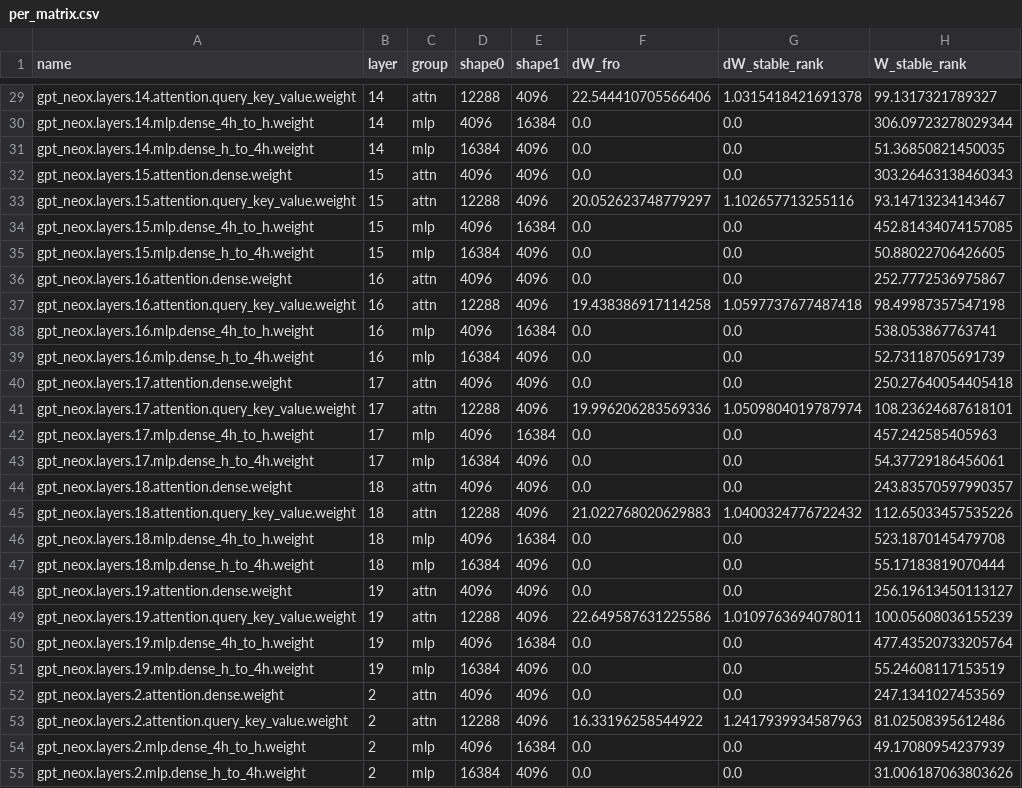
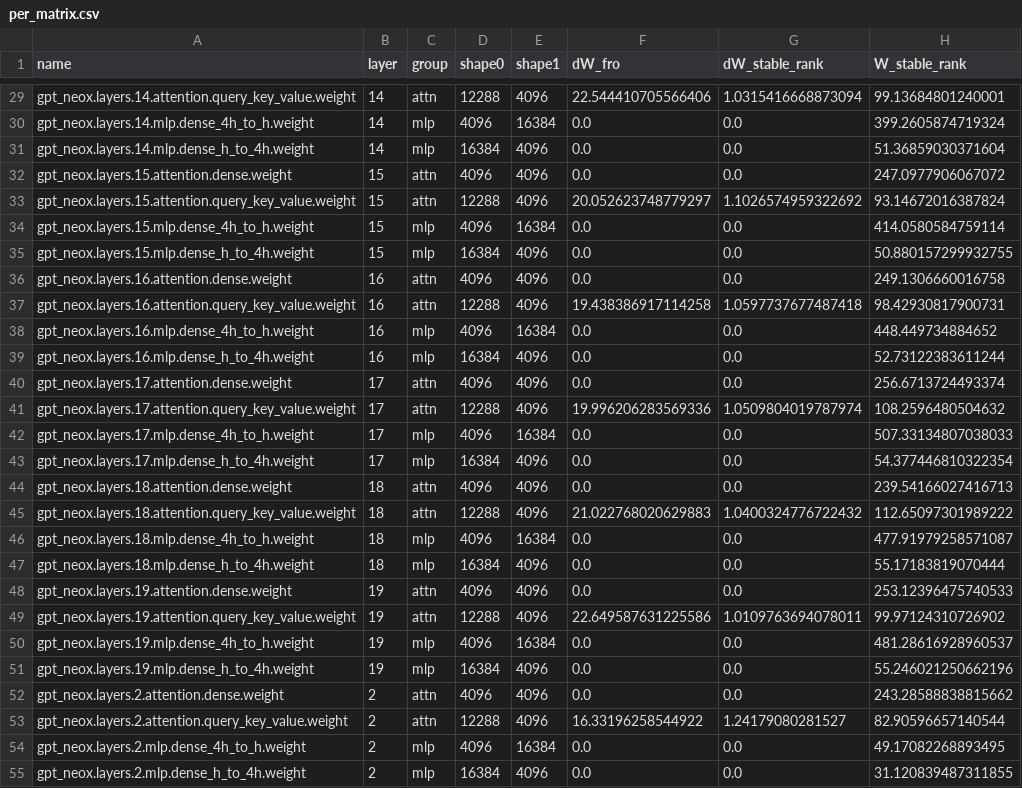
Before and after one commit to jammastergirish/CambridgeERA, a CSV file: outputs/param_stats/EleutherAI_deep-ignorance-unfiltered__to__EleutherAI_deep-ignorance-unfiltered-cb-lat/per_matrix.csv, drawn as a sheet; only a part is shown, gaps mark what is left out; the diff covers the shown part only; the diff names each change by its address in the sheet, - before the commit and + after, or states it on an @@ line.

```diff
--- a/outputs/param_stats/EleutherAI_deep-ignorance-unfiltered__to__EleutherAI_deep-ignorance-unfiltered-cb-lat/per_matrix.csv
+++ b/outputs/param_stats/EleutherAI_deep-ignorance-unfiltered__to__EleutherAI_deep-ignorance-unfiltered-cb-lat/per_matrix.csv
-G29 (dW_stable_rank): 1.0315418421691378
+G29 (dW_stable_rank): 1.0315416668873094
-H29 (W_stable_rank): 99.1317321789327
+H29 (W_stable_rank): 99.13684801240001
-H30 (W_stable_rank): 306.09723278029344
+H30 (W_stable_rank): 399.2605874719324
-H31 (W_stable_rank): 51.36850821450035
+H31 (W_stable_rank): 51.36859030371604
-H32 (W_stable_rank): 303.26463138460343
+H32 (W_stable_rank): 247.0977906067072
-G33 (dW_stable_rank): 1.102657713255116
+G33 (dW_stable_rank): 1.1026574959322692
-H33 (W_stable_rank): 93.14713234143467
+H33 (W_stable_rank): 93.14672016387824
-H34 (W_stable_rank): 452.81434074157085
+H34 (W_stable_rank): 414.0580584759114
-H35 (W_stable_rank): 50.88022706426605
+H35 (W_stable_rank): 50.880157299932755
-H36 (W_stable_rank): 252.7772536975867
+H36 (W_stable_rank): 249.1306660016758
-H37 (W_stable_rank): 98.49987357547198
+H37 (W_stable_rank): 98.42930817900731
-H38 (W_stable_rank): 538.053867763741
+H38 (W_stable_rank): 448.449734884652
-H39 (W_stable_rank): 52.73118705691739
+H39 (W_stable_rank): 52.73122383611244
-H40 (W_stable_rank): 250.27640054405418
+H40 (W_stable_rank): 256.6713724493374
-H41 (W_stable_rank): 108.23624687618101
+H41 (W_stable_rank): 108.2596480504632
-H42 (W_stable_rank): 457.242585405963
+H42 (W_stable_rank): 507.33134807038033
-H43 (W_stable_rank): 54.37729186456061
+H43 (W_stable_rank): 54.377446810322354
-H44 (W_stable_rank): 243.83570597990357
+H44 (W_stable_rank): 239.54166027416713
-H45 (W_stable_rank): 112.65033457535226
+H45 (W_stable_rank): 112.65097301989222
-H46 (W_stable_rank): 523.1870145479708
+H46 (W_stable_rank): 477.91979258571087
-H48 (W_stable_rank): 256.19613450113127
+H48 (W_stable_rank): 253.12396475740533
-H49 (W_stable_rank): 100.05608036155239
+H49 (W_stable_rank): 99.97124310726902
-H50 (W_stable_rank): 477.43520733205764
+H50 (W_stable_rank): 481.28616928960537
-H51 (W_stable_rank): 55.24608117153519
+H51 (W_stable_rank): 55.246021250662196
-H52 (W_stable_rank): 247.1341027453569
+H52 (W_stable_rank): 243.28588838815662
-G53 (dW_stable_rank): 1.2417939934587963
+G53 (dW_stable_rank): 1.24179080281527
-H53 (W_stable_rank): 81.02508395612486
+H53 (W_stable_rank): 82.90596657140544
-H54 (W_stable_rank): 49.17080954237939
+H54 (W_stable_rank): 49.17082268893495
-H55 (W_stable_rank): 31.006187063803626
+H55 (W_stable_rank): 31.120839487311855
```
Also changed, not shown: 114 edited cells elsewhere in this file, outputs/param_stats/EleutherAI_deep-ignorance-unfiltered__to__EleutherAI_deep-ignorance-e2e-strong-filter/per_layer.csv, outputs/param_stats/EleutherAI_deep-ignorance-unfiltered__to__EleutherAI_deep-ignorance-e2e-strong-filter/per_matrix.csv, 21 other files.
